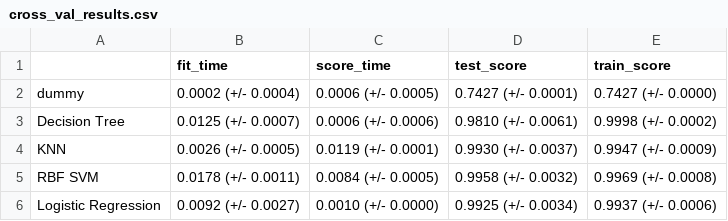
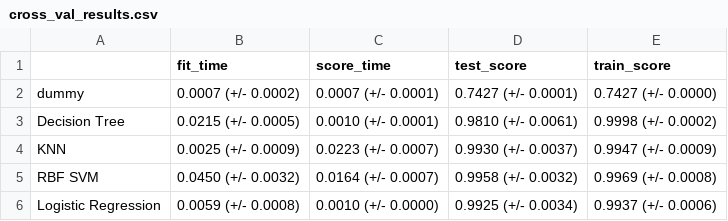
Before and after one commit to PAT0216/wine-classification, a CSV file: results/tables/cross_val_results.csv, drawn as a sheet.

```diff
--- a/results/tables/cross_val_results.csv
+++ b/results/tables/cross_val_results.csv
@@ -1,6 +1,6 @@
 ,fit_time,score_time,test_score,train_score
-dummy,0.0002 (+/- 0.0004),0.0006 (+/- 0.0005),0.7427 (+/- 0.0001),0.7427 (+/- 0.0000)
-Decision Tree,0.0125 (+/- 0.0007),0.0006 (+/- 0.0006),0.9810 (+/- 0.0061),0.9998 (+/- 0.0002)
-KNN,0.0026 (+/- 0.0005),0.0119 (+/- 0.0001),0.9930 (+/- 0.0037),0.9947 (+/- 0.0009)
-RBF SVM,0.0178 (+/- 0.0011),0.0084 (+/- 0.0005),0.9958 (+/- 0.0032),0.9969 (+/- 0.0008)
-Logistic Regression,0.0092 (+/- 0.0027),0.0010 (+/- 0.0000),0.9925 (+/- 0.0034),0.9937 (+/- 0.0006)
+dummy,0.0007 (+/- 0.0002),0.0007 (+/- 0.0001),0.7427 (+/- 0.0001),0.7427 (+/- 0.0000)
+Decision Tree,0.0215 (+/- 0.0005),0.0010 (+/- 0.0001),0.9810 (+/- 0.0061),0.9998 (+/- 0.0002)
+KNN,0.0025 (+/- 0.0009),0.0223 (+/- 0.0007),0.9930 (+/- 0.0037),0.9947 (+/- 0.0009)
+RBF SVM,0.0450 (+/- 0.0032),0.0164 (+/- 0.0007),0.9958 (+/- 0.0032),0.9969 (+/- 0.0008)
+Logistic Regression,0.0059 (+/- 0.0008),0.0010 (+/- 0.0000),0.9925 (+/- 0.0034),0.9937 (+/- 0.0006)
```
Also changed, not shown: 32 other files.
